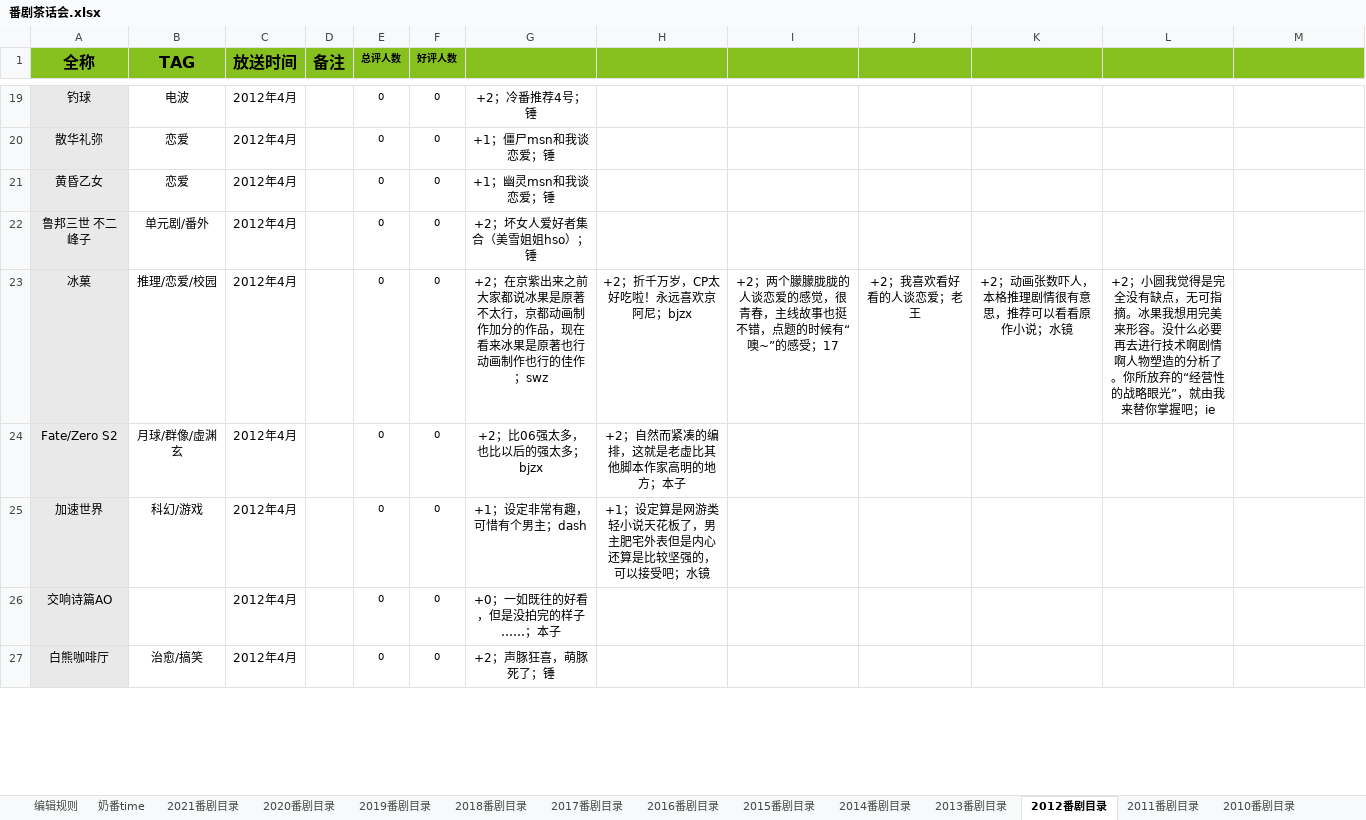
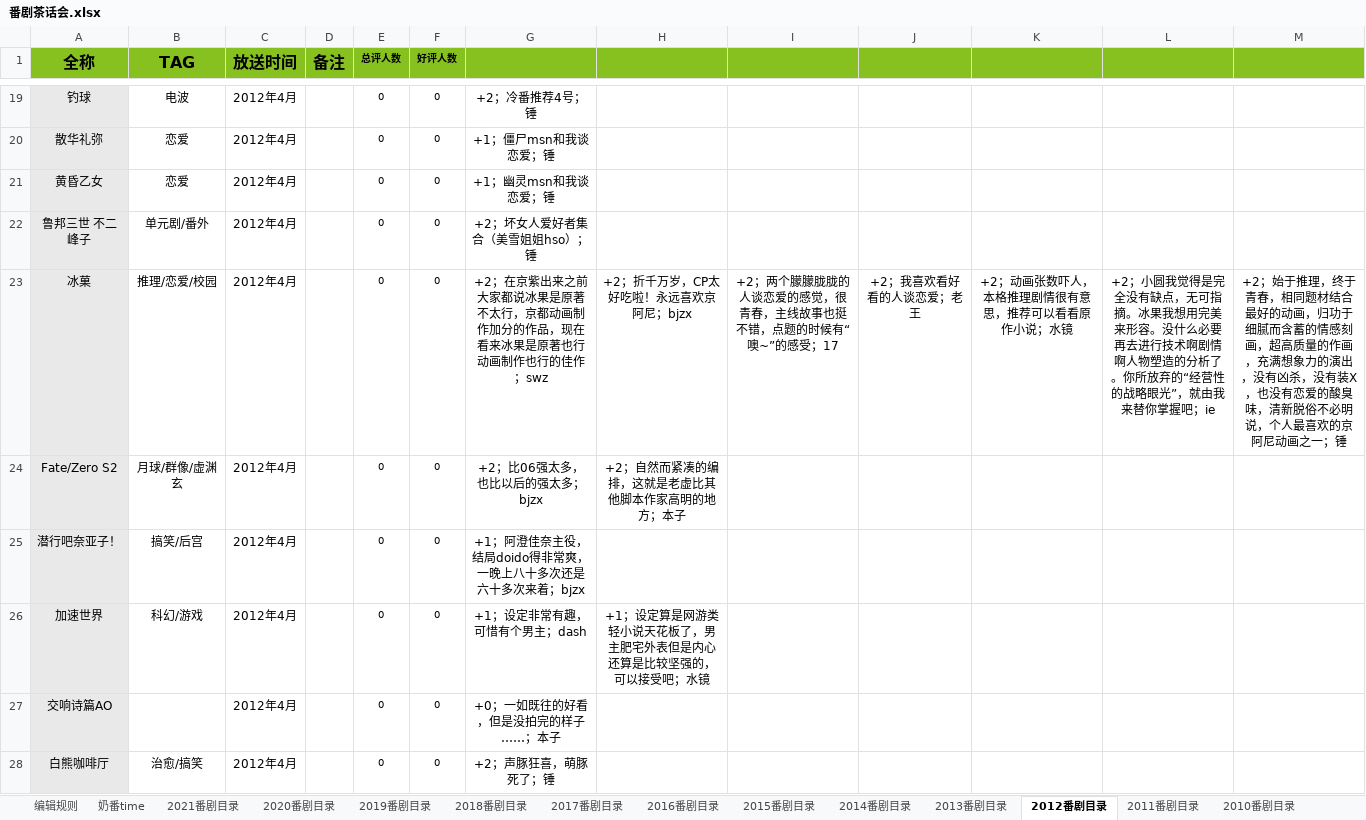
Before and after one commit to schwarzichet/schwarzichet.github.io, an Excel workbook: 番剧茶话会.xlsx, sheet 2012番剧目录, drawn as a sheet; only a part is shown, gaps mark what is left out; values as stored, in another font and other column widths than the file's, no borders; the diff covers the shown part only; the diff names each change by its address in the sheet, - before the commit and + after, or states it on an @@ line.

```diff
--- a/番剧茶话会.xlsx (sheet 2012番剧目录)
+++ b/番剧茶话会.xlsx (sheet 2012番剧目录)
-M23: (empty)
+M23: +2；始于推理，终于青春，相同题材结合最好的动画，归功于细腻而含蓄的情感刻画，超高质量的作画，充满想象力的演出，没有凶杀，没有装X，也没有恋爱的酸臭味，清新脱俗不必明说，个人最喜欢的京阿尼动画之一；锤
+row 25: 潜行吧奈亚子！ | 搞笑/后宫 | 2012年4月 |  | 0 | 0 | +1；阿澄佳奈主役，结局doido得非常爽，一晚上八十多次还是六十多次来着；bjzx
```
Also changed, not shown: 1 added row, 2 edited cells and cell formats elsewhere in this sheet, sheet 2021番剧目录, sheet 奶番time, sheet 上古番剧目录, sheet 2010番剧目录, sheet 2011番剧目录, sheet 2020番剧目录, 7 more sheets, formulas that keep their value, 游戏人生.xlsx.
